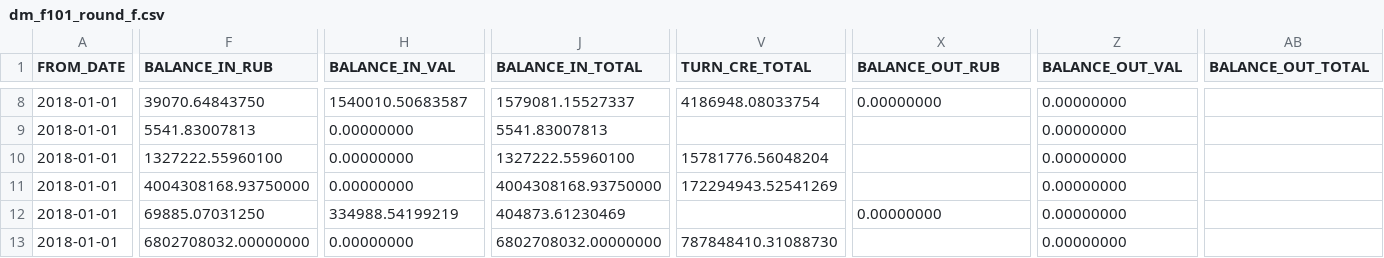
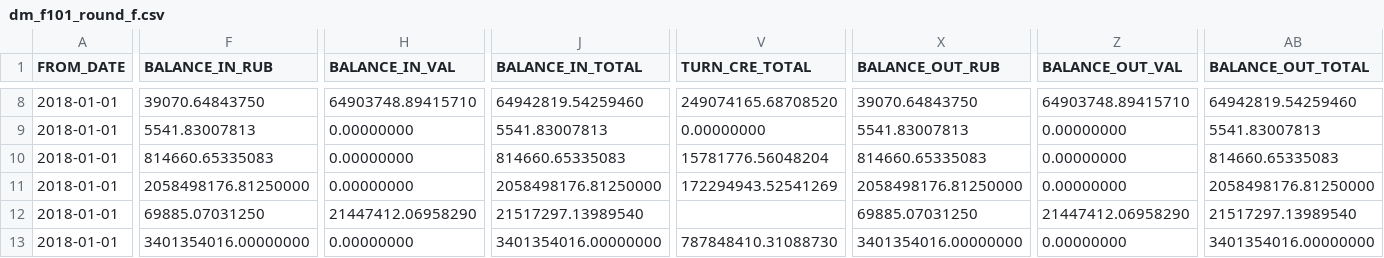
Before and after one commit to yhodi-ybju/Project, a CSV file: src/main/resources/data/dm_f101_round_f.csv, drawn as a sheet; only a part is shown, gaps mark what is left out; the diff covers the shown part only; the diff names each change by its address in the sheet, - before the commit and + after, or states it on an @@ line.

```diff
--- a/src/main/resources/data/dm_f101_round_f.csv
+++ b/src/main/resources/data/dm_f101_round_f.csv
-H8 (BALANCE_IN_VAL): 1540010.50683587
+H8 (BALANCE_IN_VAL): 64903748.89415710
-J8 (BALANCE_IN_TOTAL): 1579081.15527337
+J8 (BALANCE_IN_TOTAL): 64942819.54259460
-V8 (TURN_CRE_TOTAL): 4186948.08033754
+V8 (TURN_CRE_TOTAL): 249074165.68708520
-X8 (BALANCE_OUT_RUB): 0.00000000
+X8 (BALANCE_OUT_RUB): 39070.64843750
-Z8 (BALANCE_OUT_VAL): 0.00000000
+Z8 (BALANCE_OUT_VAL): 64903748.89415710
-AB8 (BALANCE_OUT_TOTAL): (empty)
+AB8 (BALANCE_OUT_TOTAL): 64942819.54259460
-V9 (TURN_CRE_TOTAL): (empty)
+V9 (TURN_CRE_TOTAL): 0.00000000
-X9 (BALANCE_OUT_RUB): (empty)
+X9 (BALANCE_OUT_RUB): 5541.83007813
-AB9 (BALANCE_OUT_TOTAL): (empty)
+AB9 (BALANCE_OUT_TOTAL): 5541.83007813
-F10 (BALANCE_IN_RUB): 1327222.55960100
+F10 (BALANCE_IN_RUB): 814660.65335083
-J10 (BALANCE_IN_TOTAL): 1327222.55960100
+J10 (BALANCE_IN_TOTAL): 814660.65335083
-X10 (BALANCE_OUT_RUB): (empty)
+X10 (BALANCE_OUT_RUB): 814660.65335083
-AB10 (BALANCE_OUT_TOTAL): (empty)
+AB10 (BALANCE_OUT_TOTAL): 814660.65335083
-F11 (BALANCE_IN_RUB): 4004308168.93750000
+F11 (BALANCE_IN_RUB): 2058498176.81250000
-J11 (BALANCE_IN_TOTAL): 4004308168.93750000
+J11 (BALANCE_IN_TOTAL): 2058498176.81250000
-X11 (BALANCE_OUT_RUB): (empty)
+X11 (BALANCE_OUT_RUB): 2058498176.81250000
-AB11 (BALANCE_OUT_TOTAL): (empty)
+AB11 (BALANCE_OUT_TOTAL): 2058498176.81250000
-H12 (BALANCE_IN_VAL): 334988.54199219
+H12 (BALANCE_IN_VAL): 21447412.06958290
-J12 (BALANCE_IN_TOTAL): 404873.61230469
+J12 (BALANCE_IN_TOTAL): 21517297.13989540
-X12 (BALANCE_OUT_RUB): 0.00000000
+X12 (BALANCE_OUT_RUB): 69885.07031250
-Z12 (BALANCE_OUT_VAL): 0.00000000
+Z12 (BALANCE_OUT_VAL): 21447412.06958290
-AB12 (BALANCE_OUT_TOTAL): (empty)
+AB12 (BALANCE_OUT_TOTAL): 21517297.13989540
-F13 (BALANCE_IN_RUB): 6802708032.00000000
+F13 (BALANCE_IN_RUB): 3401354016.00000000
-J13 (BALANCE_IN_TOTAL): 6802708032.00000000
+J13 (BALANCE_IN_TOTAL): 3401354016.00000000
-X13 (BALANCE_OUT_RUB): (empty)
+X13 (BALANCE_OUT_RUB): 3401354016.00000000
-AB13 (BALANCE_OUT_TOTAL): (empty)
+AB13 (BALANCE_OUT_TOTAL): 3401354016.00000000
```
Also changed, not shown: 60 edited cells elsewhere in this file, 4 other files.
